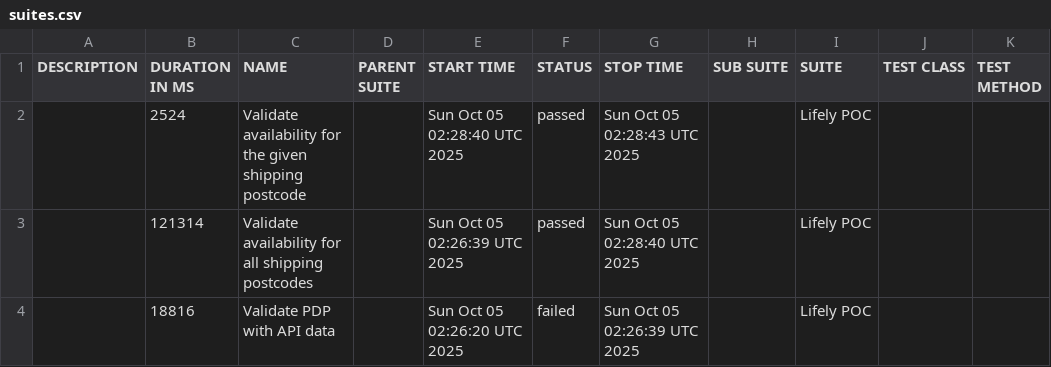
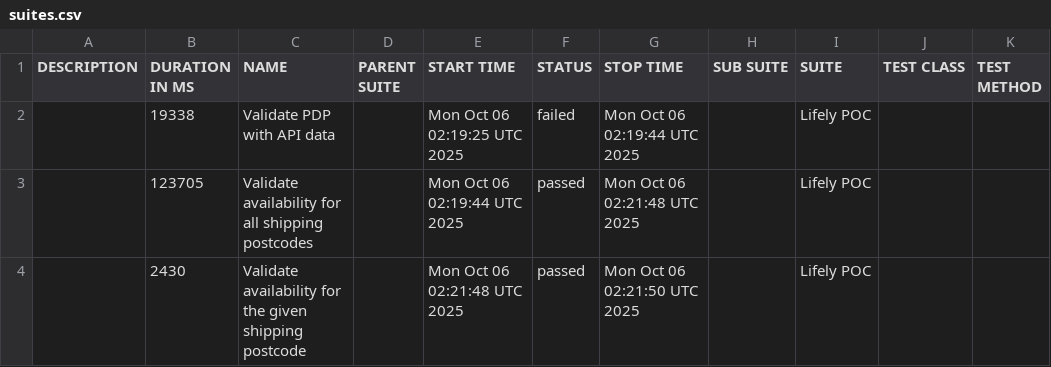
Before and after one commit to Het0603/E-Living, a CSV file: data/suites.csv, drawn as a sheet.

```diff
--- a/data/suites.csv
+++ b/data/suites.csv
@@ -1,4 +1,4 @@
 "DESCRIPTION","DURATION IN MS","NAME","PARENT SUITE","START TIME","STATUS","STOP TIME","SUB SUITE","SUITE","TEST CLASS","TEST METHOD"
-"","2524","Validate availability for the given shipping postcode","","Sun Oct 05 02:28:40 UTC 2025","passed","Sun Oct 05 02:28:43 UTC 2025","","Lifely POC","",""
-"","121314","Validate availability for all shipping postcodes","","Sun Oct 05 02:26:39 UTC 2025","passed","Sun Oct 05 02:28:40 UTC 2025","","Lifely POC","",""
-"","18816","Validate PDP with API data","","Sun Oct 05 02:26:20 UTC 2025","failed","Sun Oct 05 02:26:39 UTC 2025","","Lifely POC","",""
+"","19338","Validate PDP with API data","","Mon Oct 06 02:19:25 UTC 2025","failed","Mon Oct 06 02:19:44 UTC 2025","","Lifely POC","",""
+"","123705","Validate availability for all shipping postcodes","","Mon Oct 06 02:19:44 UTC 2025","passed","Mon Oct 06 02:21:48 UTC 2025","","Lifely POC","",""
+"","2430","Validate availability for the given shipping postcode","","Mon Oct 06 02:21:48 UTC 2025","passed","Mon Oct 06 02:21:50 UTC 2025","","Lifely POC","",""
```
Also changed, not shown: 25 other files.
